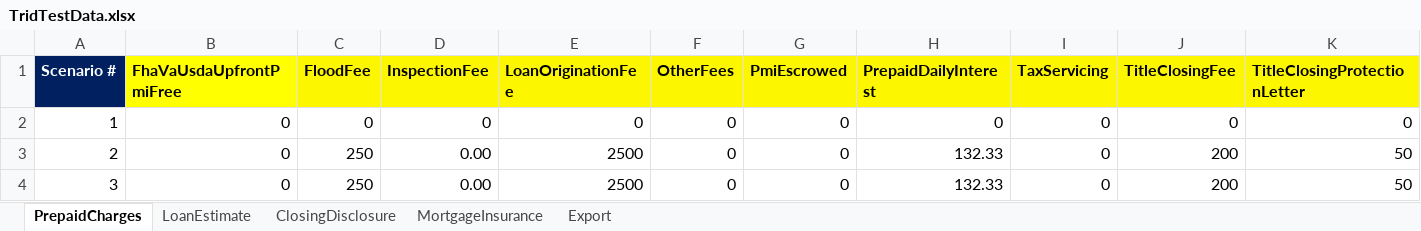
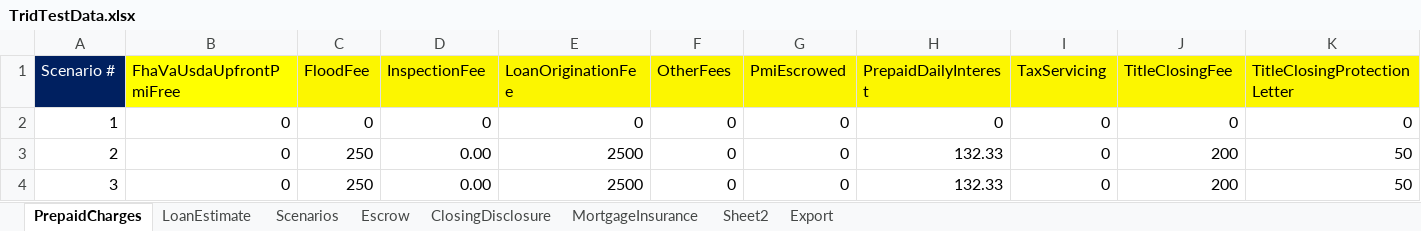
Before and after one commit to sagarsandeep/TRID, an Excel workbook: SpecFramework/FeatureFiles/DataResources/TridTestData.xlsx, sheet PrepaidCharges, drawn as a sheet; only a part is shown; values as stored, in another font and other column widths than the file's, no borders; the diff covers the shown part only; the diff names each change by its address in the sheet, - before the commit and + after, or states it on an @@ line.

Commit message:
Adding Multiple scenarios and Automation Development

```diff
--- a/SpecFramework/FeatureFiles/DataResources/TridTestData.xlsx (sheet PrepaidCharges)
+++ b/SpecFramework/FeatureFiles/DataResources/TridTestData.xlsx (sheet PrepaidCharges)
+sheet tab: Scenarios
+sheet tab: Escrow
+sheet tab: Sheet2
-A1:K1 bold: on
+A1:K1 bold: off
```
Also changed, not shown: cell formats elsewhere in this sheet, sheet ClosingDisclosure, sheet MortgageInsurance, sheet LoanEstimate, sheet Export, 29 other files.
